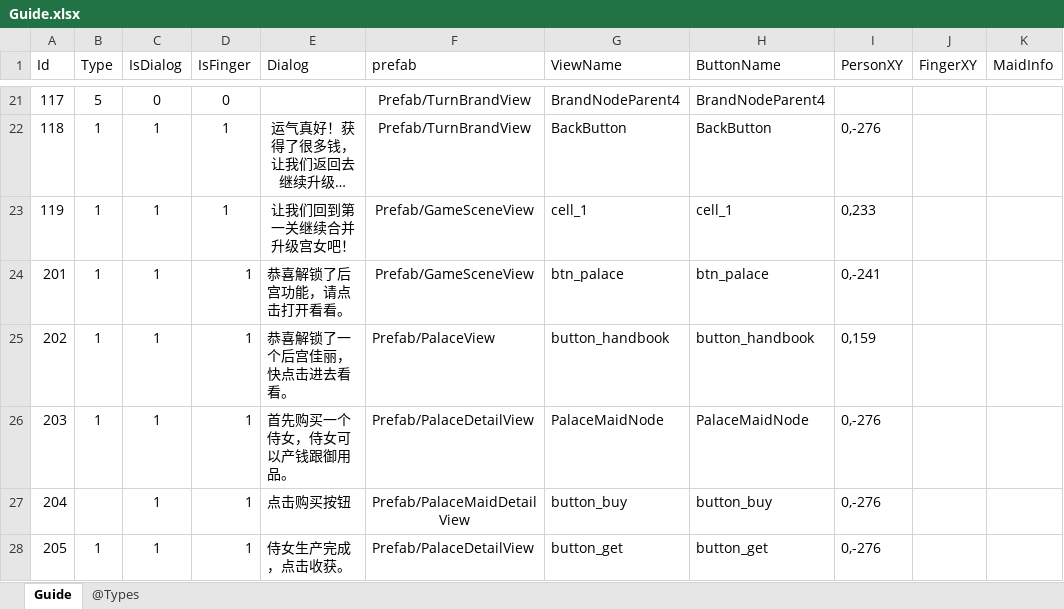
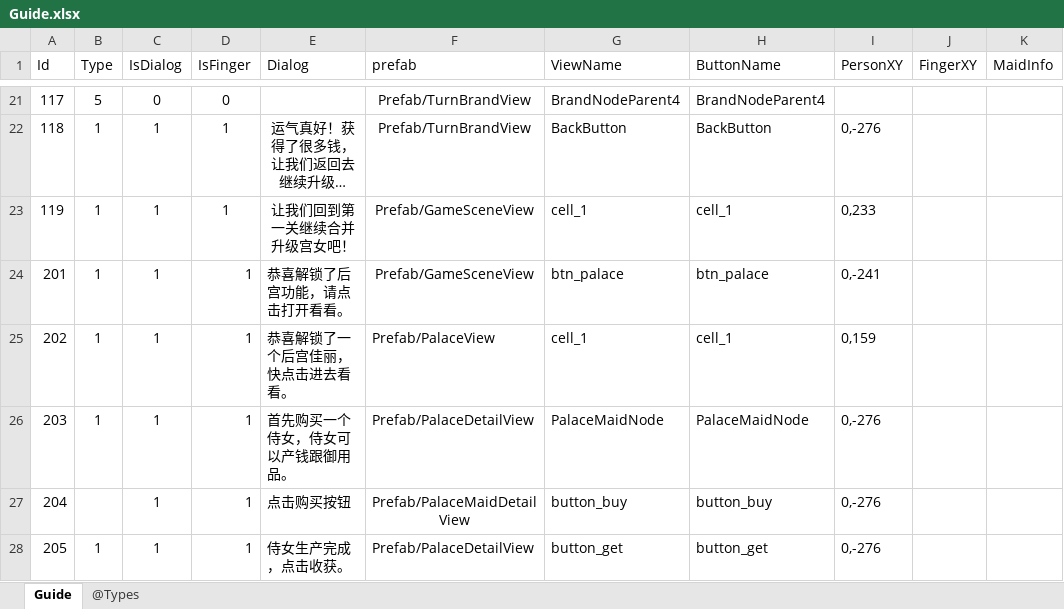
Before and after one commit to gaozhengshuang/familyfight, an Excel workbook: docs/excel/Guide.xlsx, sheet Guide, drawn as a sheet; only a part is shown, gaps mark what is left out; long unchanged cells end in …; values as stored, in another font and other column widths than the file's, no borders; the diff names each change by its address in the sheet, - before the commit and + after, or states it on an @@ line.

Commit message:
表格提交

```diff
--- a/docs/excel/Guide.xlsx (sheet Guide)
+++ b/docs/excel/Guide.xlsx (sheet Guide)
-G25 (ViewName): button_handbook
+G25 (ViewName): cell_1
-H25 (ButtonName): button_handbook
+H25 (ButtonName): cell_1
```
